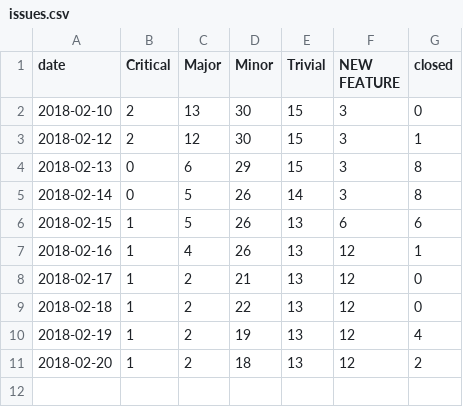
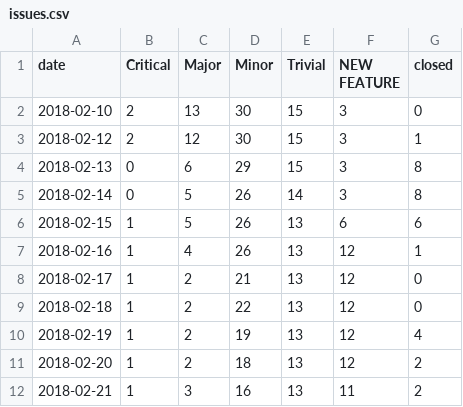
Before and after one commit to datopian/datahub-qa, a CSV file: data/issues.csv, drawn as a sheet.

Commit message:
Deploy datahq/datahub-qa to github.com/datahq/datahub-qa.git:issues-tracker

```diff
--- a/data/issues.csv
+++ b/data/issues.csv
@@ -11 +11,2 @@ date,Critical,Major,Minor,Trivial,NEW FEATURE,closed
 2018-02-20,1,2,18,13,12,2
+2018-02-21,1,3,16,13,11,2
```
